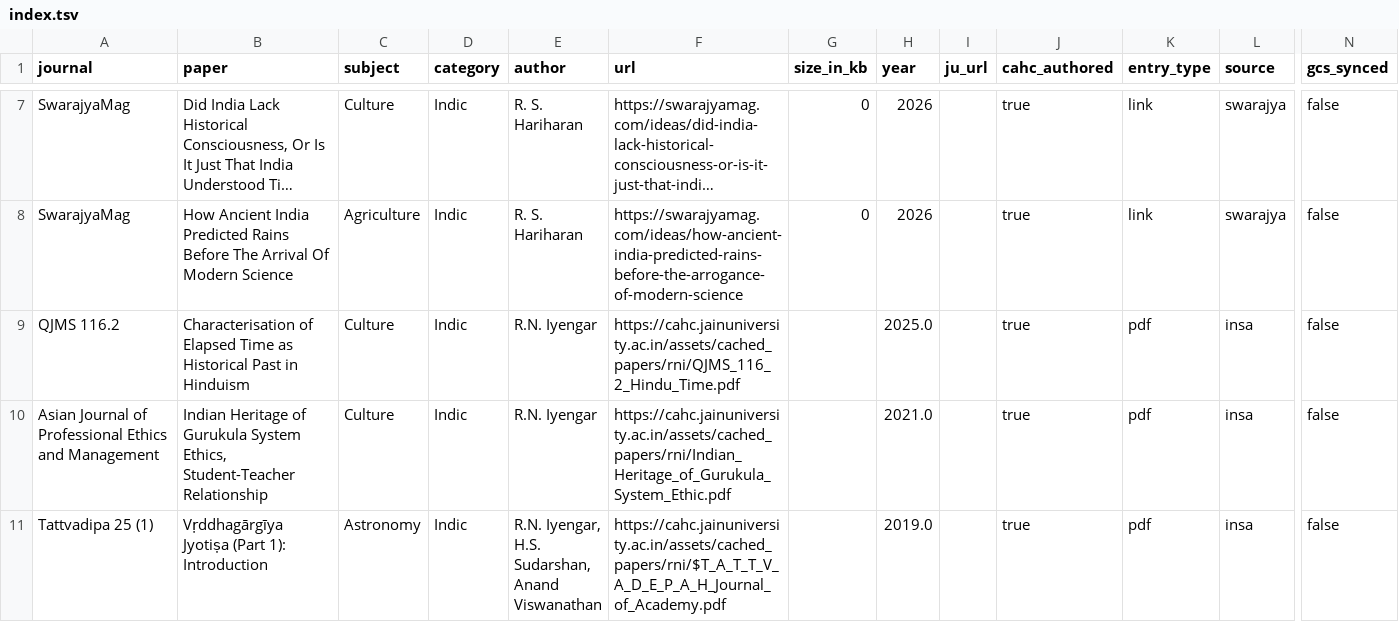
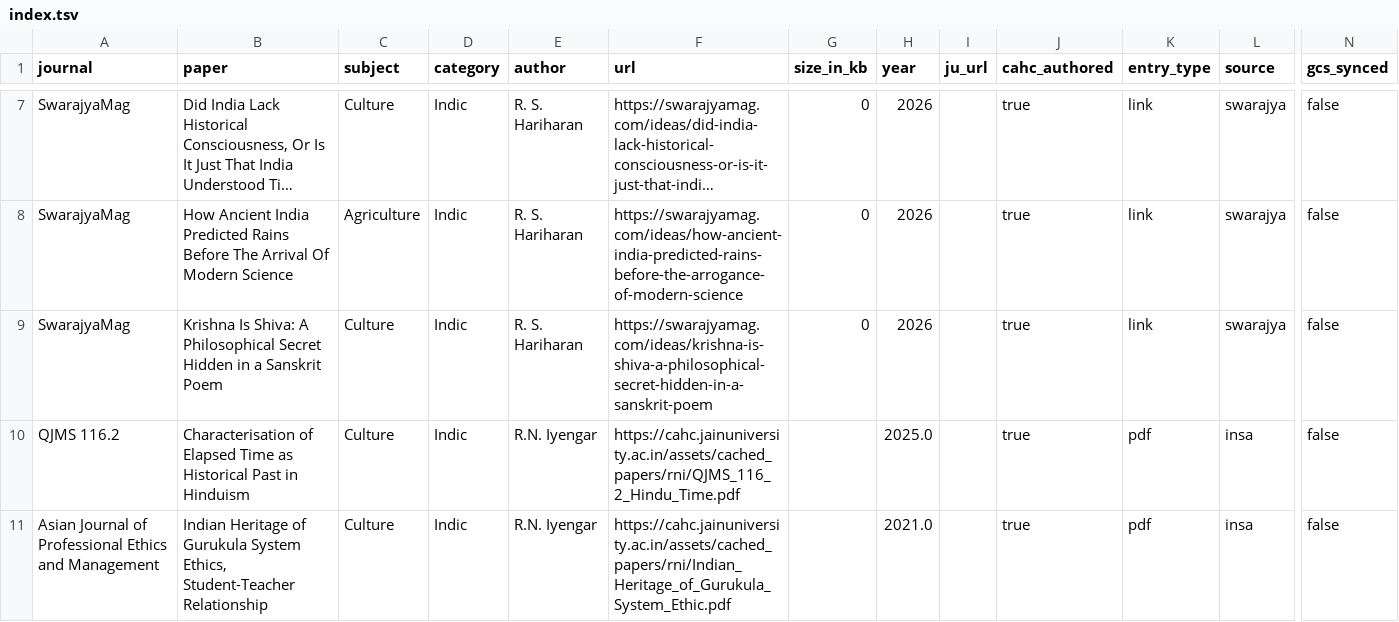
Before and after one commit to suchakr/patra-darpan, a TSV file: exports/index.tsv, drawn as a sheet; only a part is shown, gaps mark what is left out; the shorter side is filled out with more unchanged rows; long unchanged cells end in …; rows hold the shown columns only; the diff names each change by its address in the sheet, - before the commit and + after, or states it on an @@ line.

Commit message:
Add Krishna Is Shiva curated link

```diff
--- a/exports/index.tsv
+++ b/exports/index.tsv
+row 9: SwarajyaMag | Krishna Is Shiva: A Philosophical Secret Hidden in a Sanskrit Poem | Culture | Indic | R. S. Hariharan | https://swarajyamag.com/ideas/krishna-is-shiva-a-philosophical-secret-hidden-in-a-sanskrit-poem | 0 | 2026 |  | true | link | swarajya | false
```
Also changed, not shown: corpus/curated-links.tsv, 6 other files.
